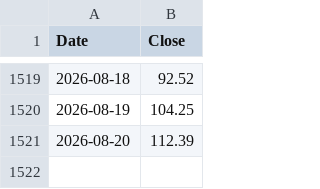
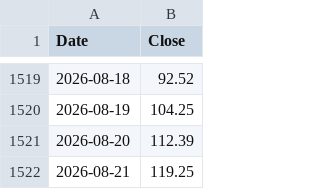
Before and after one commit to kittycapital/strategy, a CSV file: MSTR_USD.csv, drawn as a sheet; only a part is shown, gaps mark what is left out; the diff names each change by its address in the sheet, - before the commit and + after, or states it on an @@ line.

```diff
--- a/MSTR_USD.csv
+++ b/MSTR_USD.csv
+row 1522: 2026-08-21 | 119.25
```
Also changed, not shown: BTC_USD.csv, 2 other files.
